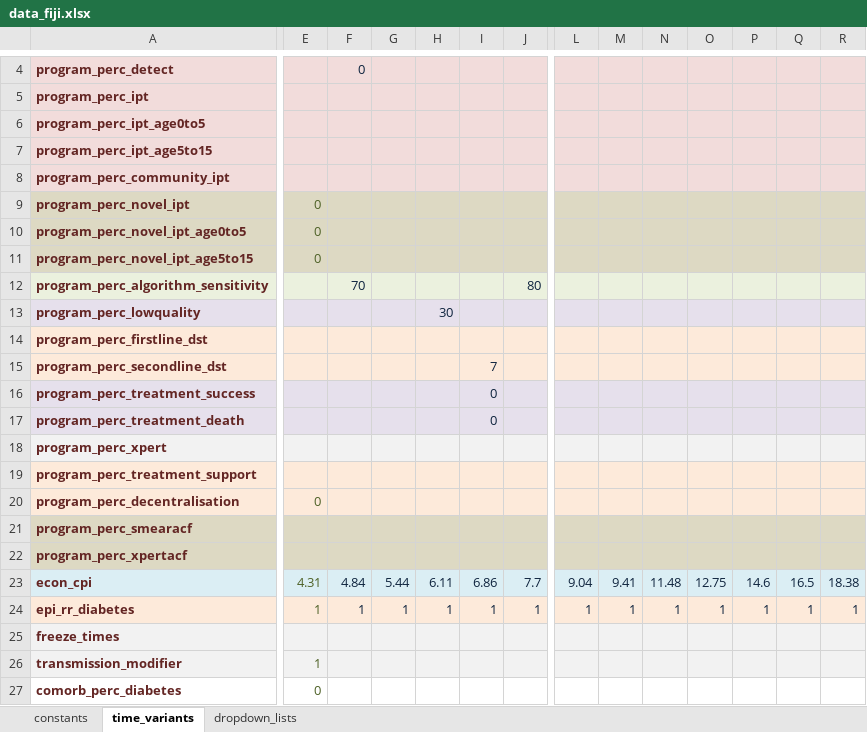
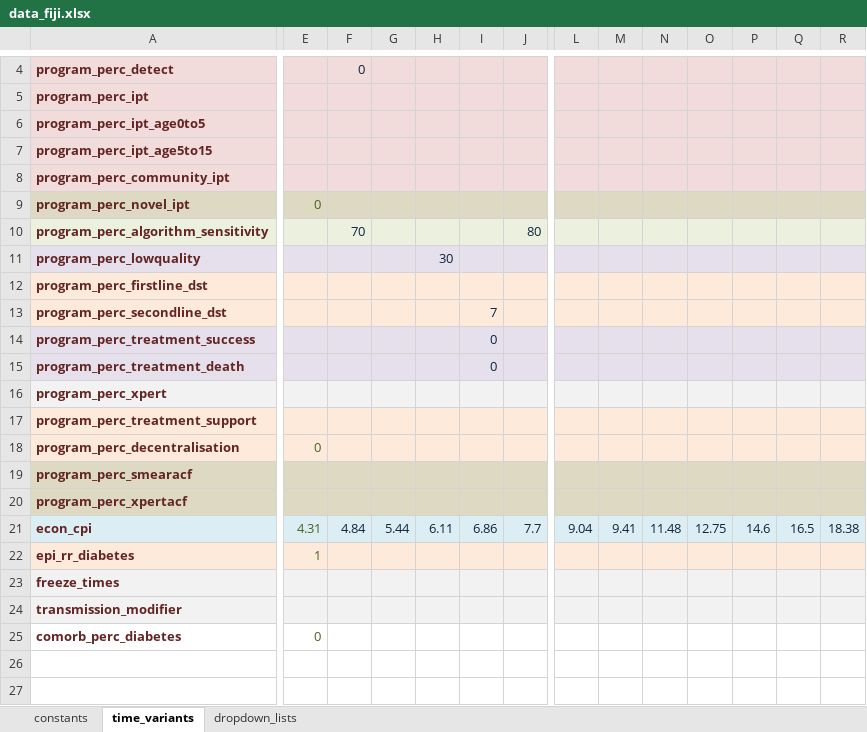
Before and after one commit to monash-emu/AuTuMN, an Excel workbook: autumn/xls/data_fiji.xlsx, sheet time_variants, drawn as a sheet; only a part is shown, gaps mark what is left out; values as stored, in another font and other column widths than the file's, no borders; removed rows and columns are numbered as before the commit, all else as after; rows hold the shown columns only; the diff covers the shown part only; the diff names each change by its address in the sheet, - before the commit and + after, or states it on an @@ line.

```diff
--- a/autumn/xls/data_fiji.xlsx (sheet time_variants)
+++ b/autumn/xls/data_fiji.xlsx (sheet time_variants)
-row 10: program_perc_novel_ipt_age0to5 | 0
-row 11: program_perc_novel_ipt_age5to15 | 0
-F22: 1
+F22: (empty)
-G22: 1
+G22: (empty)
-H22: 1
+H22: (empty)
-I22: 1
+I22: (empty)
-J22: 1
+J22: (empty)
-L22: 1
+L22: (empty)
-M22: 1
+M22: (empty)
-N22: 1
+N22: (empty)
-O22: 1
+O22: (empty)
-P22: 1
+P22: (empty)
-Q22: 1
+Q22: (empty)
-R22: 1
+R22: (empty)
-E24: 1
+E24: (empty)
```
Also changed, not shown: 2 edited cells elsewhere in this sheet, 1 other file.
